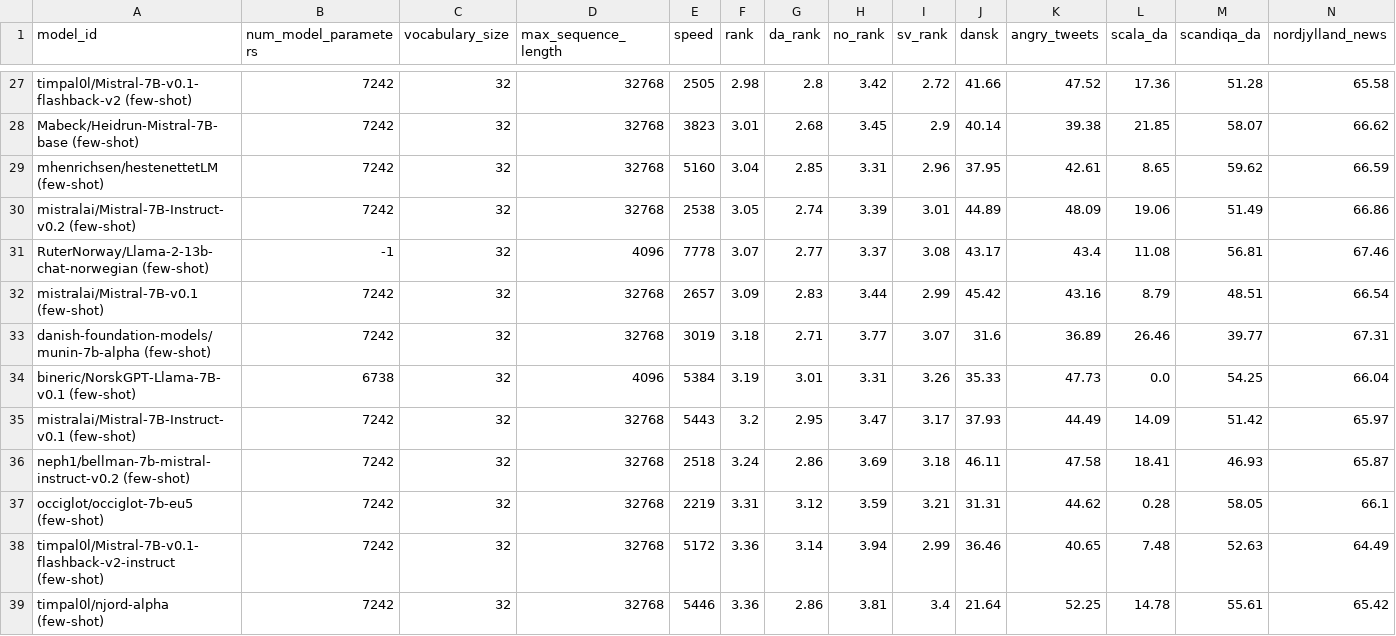
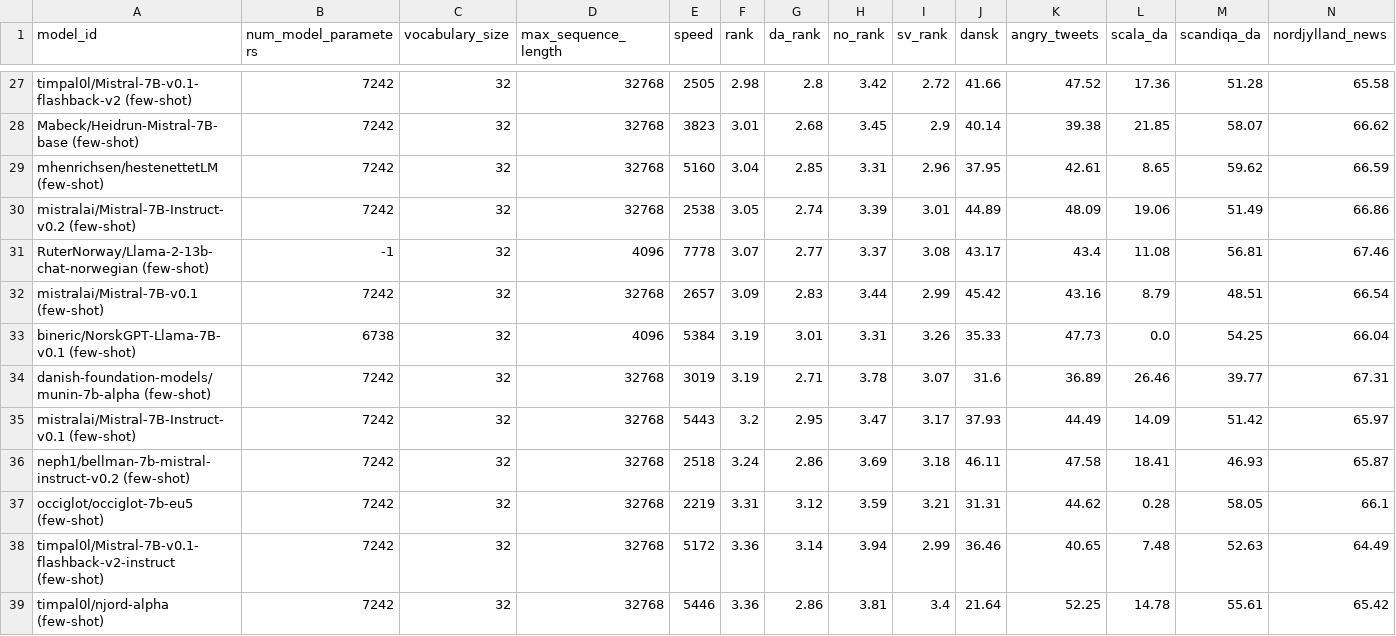
Before and after one commit to ScandEval/scandeval.github.io, a CSV file: mainland-scandinavian-nlg-test.csv, drawn as a sheet; only a part is shown, gaps mark what is left out; removed rows and columns are numbered as before the commit, all else as after; rows hold the shown columns only; the diff names each change by its address in the sheet, - before the commit and + after, or states it on an @@ line.

```diff
--- a/mainland-scandinavian-nlg-test.csv
+++ b/mainland-scandinavian-nlg-test.csv
-row 33: danish-foundation-models/munin-7b-alpha (few-shot) | 7242 | 32 | 32768 | 3019 | 3.18 | 2.71 | 3.77 | 3.07 | 31.6 | 36.89 | 26.46 | 39.77 | 67.31
+row 34: danish-foundation-models/munin-7b-alpha (few-shot) | 7242 | 32 | 32768 | 3019 | 3.19 | 2.71 | 3.78 | 3.07 | 31.6 | 36.89 | 26.46 | 39.77 | 67.31
```
Also changed, not shown: mainland-scandinavian-nlu-test.csv, 2 other files.
